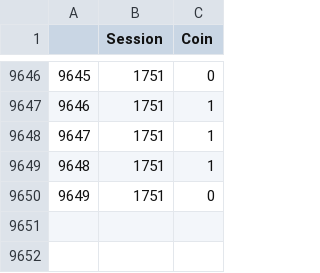
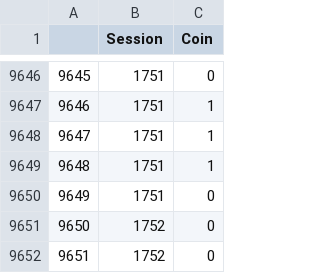
Before and after one commit to JavRoNu/tryout_actions, a CSV file: data/matrix.csv, drawn as a sheet; only a part is shown, gaps mark what is left out; the diff names each change by its address in the sheet, - before the commit and + after, or states it on an @@ line.

```diff
--- a/data/matrix.csv
+++ b/data/matrix.csv
+row 9651: 9650 | 1752 | 0
+row 9652: 9651 | 1752 | 0
```
Also changed, not shown: data/sesinfo.csv, 4 other files.
